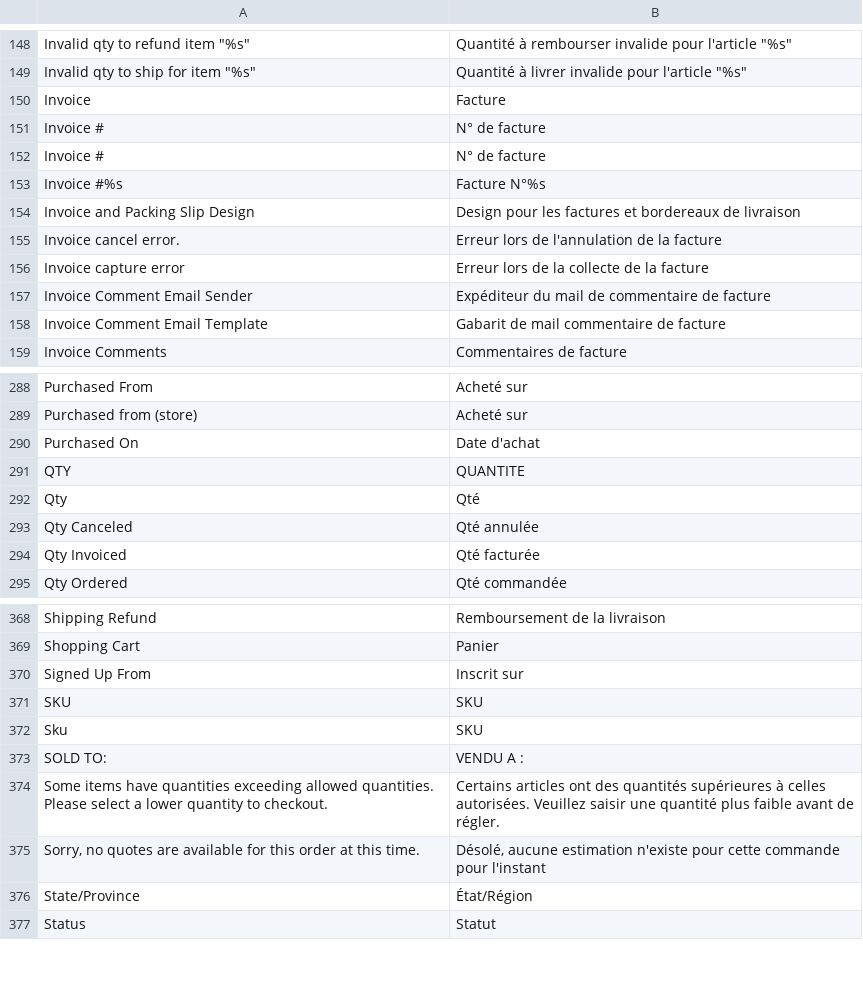
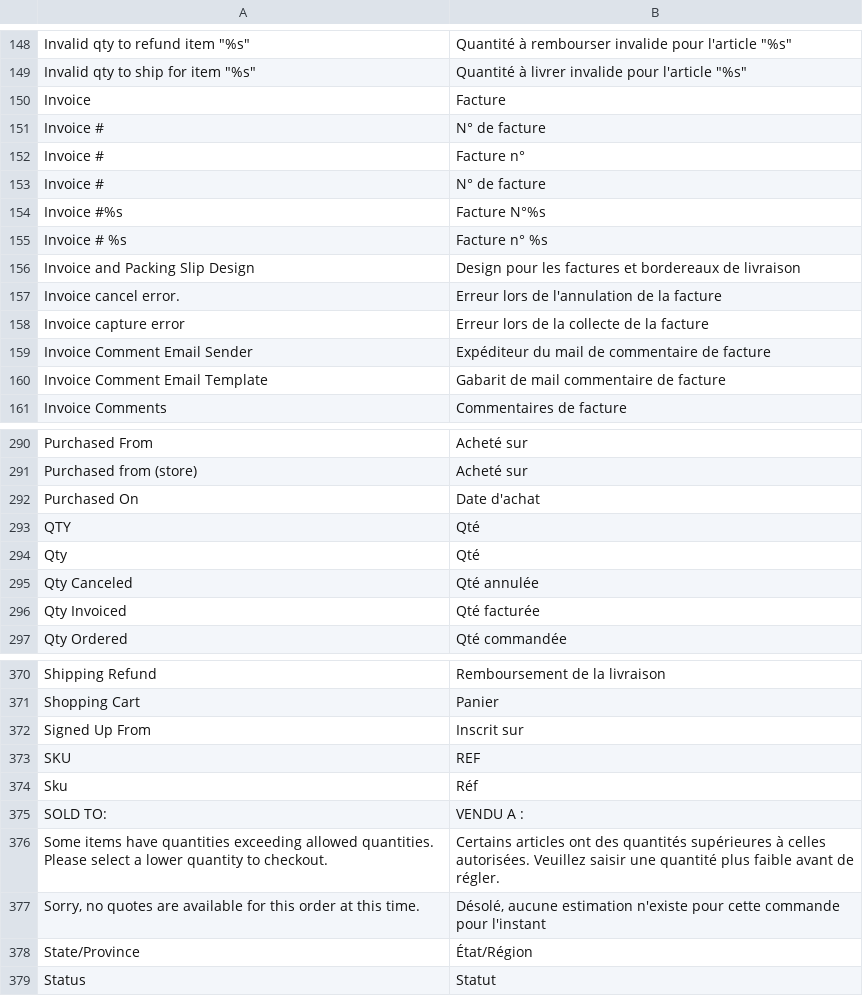
Before and after one commit to tharibo/cabjoa, a CSV file: app/locale/fr_FR/Mage_Sales.csv, drawn as a sheet; only a part is shown, gaps mark what is left out.

```diff
--- a/app/locale/fr_FR/Mage_Sales.csv
+++ b/app/locale/fr_FR/Mage_Sales.csv
@@ -151,4 +151,6 @@
 "Invoice #","N° de facture"
+"Invoice # ","Facture n° "
 "Invoice #","N° de facture"
 "Invoice #%s","Facture N°%s"
+"Invoice # %s","Facture n° %s"
 "Invoice and Packing Slip Design","Design pour les factures et bordereaux de livraison"
@@ -290,3 +292,3 @@
 "Purchased On","Date d'achat"
-"QTY","QUANTITE"
+"QTY","Qté"
 "Qty","Qté"
@@ -370,4 +372,4 @@
 "Signed Up From","Inscrit sur"
-"SKU","SKU"
-"Sku","SKU"
+"SKU","REF"
+"Sku","Réf"
 "SOLD TO:","VENDU A :"
```
Also changed, not shown: app/locale/fr_FR/Mage_Adminhtml.csv, 14 other files.
